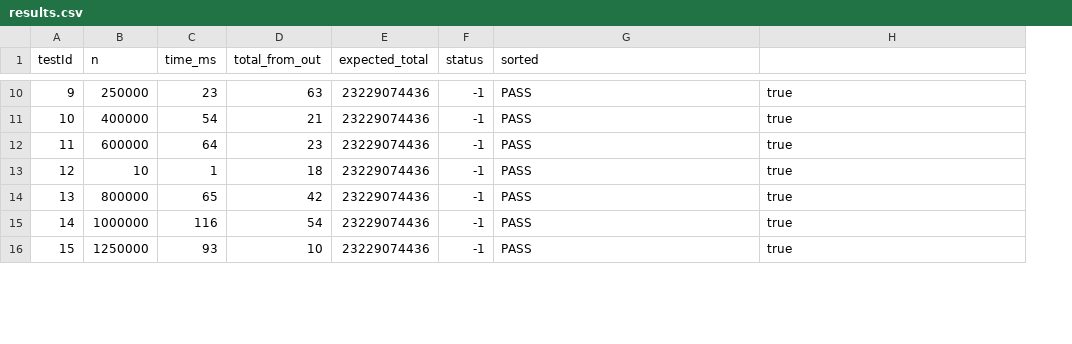
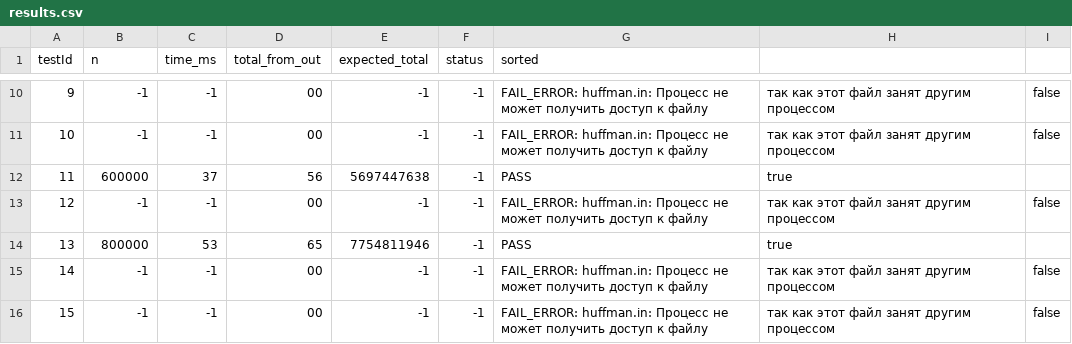
Before and after one commit to Darkinfect/Algorithm, a CSV file: results.csv, drawn as a sheet; only a part is shown, gaps mark what is left out; the diff covers the shown part only; the diff names each change by its address in the sheet, - before the commit and + after, or states it on an @@ line.

```diff
--- a/results.csv
+++ b/results.csv
+column I, rows 10-16: false | false |  | false |  | false | false
-B10 (n): 250000
+B10 (n): -1
-C10 (time_ms): 23
+C10 (time_ms): -1
-D10 (total_from_out): 63
+D10 (total_from_out): 00
-E10:E11 (expected_total): 23229074436
+E10:E11 (expected_total): -1
-G10:G11 (sorted): PASS
+G10:G11 (sorted): FAIL_ERROR: huffman.in: Процесс не может получить доступ к файлу
-H10:H11: true
+H10:H11: так как этот файл занят другим процессом
-B11 (n): 400000
+B11 (n): -1
-C11 (time_ms): 54
+C11 (time_ms): -1
-D11 (total_from_out): 21
+D11 (total_from_out): 00
-C12 (time_ms): 64
+C12 (time_ms): 37
-D12 (total_from_out): 23
+D12 (total_from_out): 56
-E12 (expected_total): 23229074436
+E12 (expected_total): 5697447638
-B13 (n): 10
+B13 (n): -1
-C13 (time_ms): 1
+C13 (time_ms): -1
-D13 (total_from_out): 18
+D13 (total_from_out): 00
-E13 (expected_total): 23229074436
+E13 (expected_total): -1
-G13 (sorted): PASS
+G13 (sorted): FAIL_ERROR: huffman.in: Процесс не может получить доступ к файлу
-H13: true
+H13: так как этот файл занят другим процессом
-C14 (time_ms): 65
+C14 (time_ms): 53
-D14 (total_from_out): 42
+D14 (total_from_out): 65
-E14 (expected_total): 23229074436
+E14 (expected_total): 7754811946
-B15 (n): 1000000
+B15 (n): -1
-C15 (time_ms): 116
+C15 (time_ms): -1
-D15 (total_from_out): 54
+D15 (total_from_out): 00
-E15:E16 (expected_total): 23229074436
+E15:E16 (expected_total): -1
-G15:G16 (sorted): PASS
+G15:G16 (sorted): FAIL_ERROR: huffman.in: Процесс не может получить доступ к файлу
-H15:H16: true
+H15:H16: так как этот файл занят другим процессом
-B16 (n): 1250000
+B16 (n): -1
-C16 (time_ms): 93
+C16 (time_ms): -1
-D16 (total_from_out): 10
+D16 (total_from_out): 00
```
Also changed, not shown: 123 edited cells elsewhere in this file, 6 other files.
